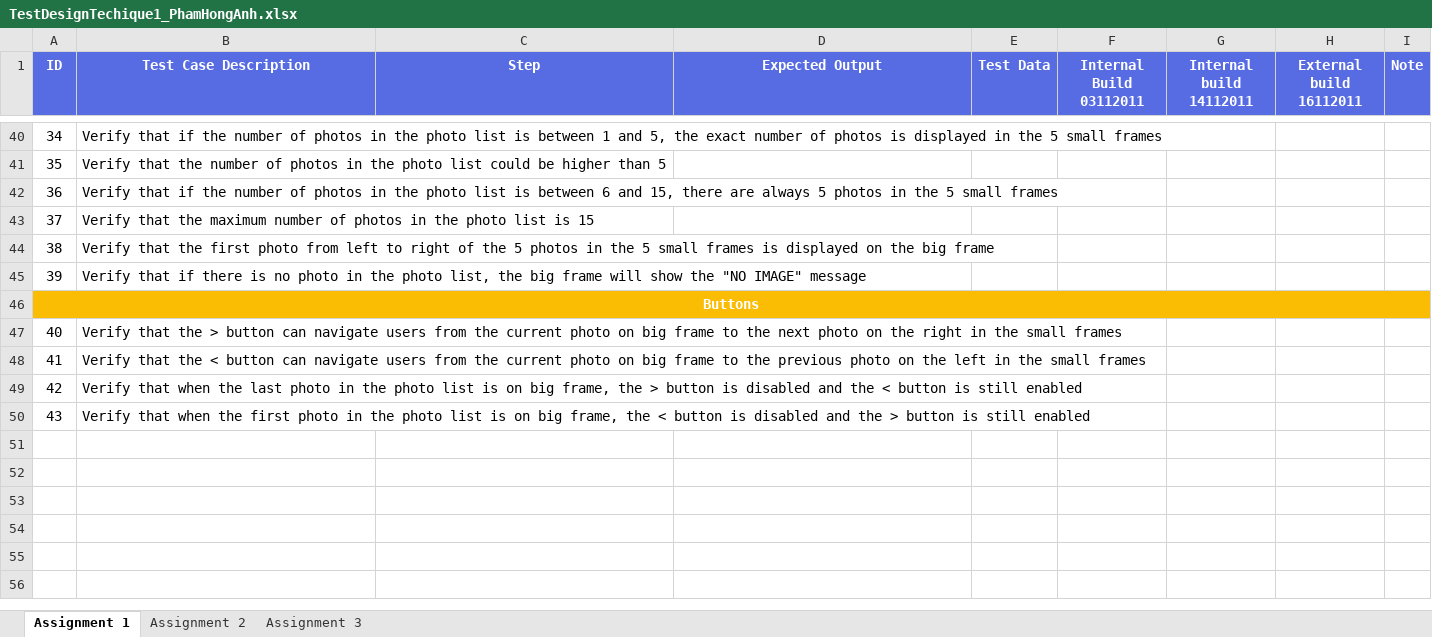
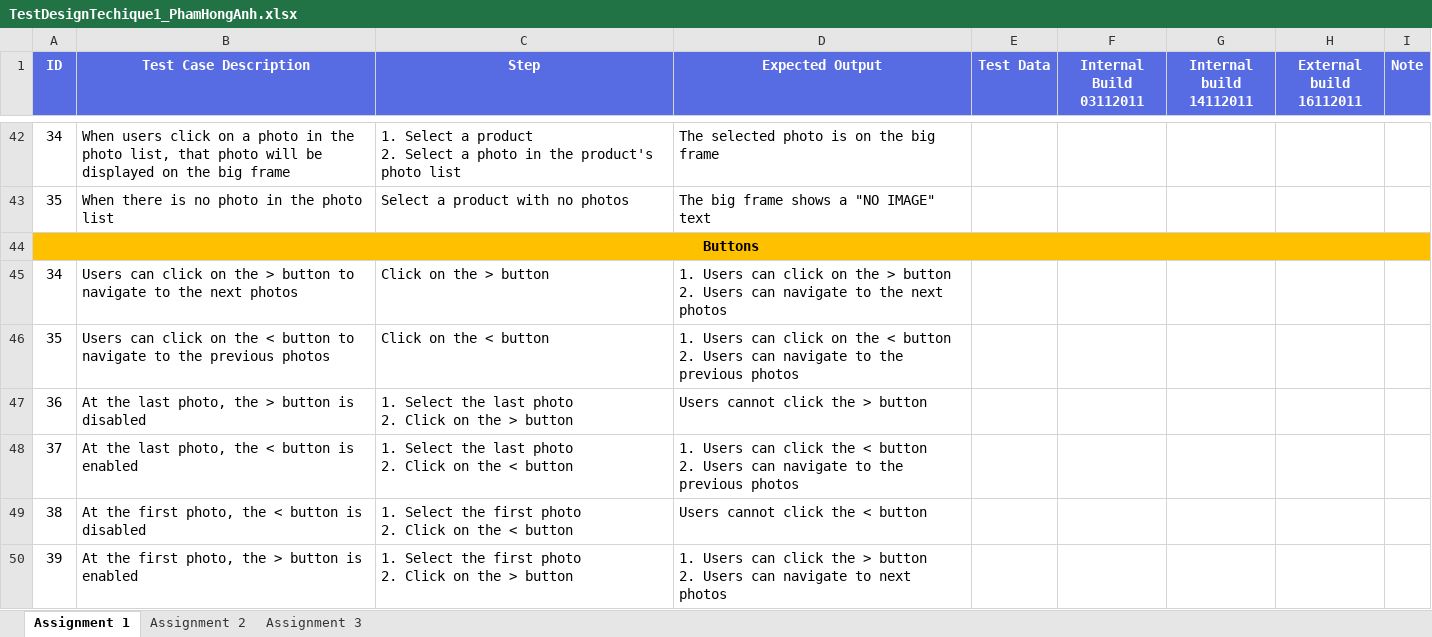
Before and after one commit to honganh1206/NashTech_Homework, an Excel workbook: Middle Assignment 1/TestDesignTechique1_PhamHongAnh.xlsx, sheet Assignment 1, drawn as a sheet; only a part is shown, gaps mark what is left out; values as stored, in another font and other column widths than the file's, no borders; removed rows and columns are numbered as before the commit, all else as after; ↵ is a line break in a cell; the diff covers the shown part only; the diff names each change by its address in the sheet, - before the commit and + after, or states it on an @@ line.

Commit message:
Finalize TC Descrips

```diff
--- a/Middle Assignment 1/TestDesignTechique1_PhamHongAnh.xlsx (sheet Assignment 1)
+++ b/Middle Assignment 1/TestDesignTechique1_PhamHongAnh.xlsx (sheet Assignment 1)
-B42 (Test Case Description): Verify that if the number of photos in the photo list is between 1 and 5, the exact number of photos is displayed in the 5 small frames
+B42 (Test Case Description): When users click on a photo in the photo list, that photo will be displayed on the big frame
-C42 (Step): (empty)
+C42 (Step): 1. Select a product ↵ 2. Select a photo in the product's photo list
-D42 (Expected Output): (empty)
+D42 (Expected Output): The selected photo is on the big frame
-B43 (Test Case Description): Verify that the number of photos in the photo list could be higher than 5
+B43 (Test Case Description): When there is no photo in the photo list
-C43 (Step): (empty)
+C43 (Step): Select a product with no photos
-D43 (Expected Output): (empty)
+D43 (Expected Output): The big frame shows a "NO IMAGE" text
-row 42: 36 | Verify that if the number of photos in the photo list is between 6 and 15, there are always 5 photos in the 5 small frames
-row 43: 37 | Verify that the maximum number of photos in the photo list is 15
-row 44: 38 | Verify that the first photo from left to right of the 5 photos in the 5 small frames is displayed on the big frame
-row 45: 39 | Verify that if there is no photo in the photo list, the big frame will show the "NO IMAGE" message
-A44 text colour: #FFFFFF
+A44 text colour: black
-row 47: 40 | Verify that the > button can navigate users from the current photo on big frame to the next photo on the right in the small frames
-row 48: 41 | Verify that the < button can navigate users from the current photo on big frame to the previous photo on the left in the small frames
-row 49: 42 | Verify that when the last photo in the photo list is on big frame, the > button is disabled and the < button is still enabled
-row 50: 43 | Verify that when the first photo in the photo list is on big frame, the < button is disabled and the > button is still enabled
+row 45: 34 | Users can click on the > button to navigate to the next photos | Click on the > button | 1. Users can click on the > button ↵ 2. Users can navigate to the next photos
+row 46: 35 | Users can click on the < button to navigate to the previous photos | Click on the < button | 1. Users can click on the < button ↵ 2. Users can navigate to the previous photos
+row 47: 36 | At the last photo, the > button is disabled | 1. Select the last photo ↵ 2. Click on the > button | Users cannot click the > button
+row 48: 37 | At the last photo, the < button is enabled | 1. Select the last photo ↵ 2. Click on the < button | 1. Users can click the < button ↵ 2. Users can navigate to the previous photos
+row 49: 38 | At the first photo, the < button is disabled | 1. Select the first photo ↵ 2. Click on the < button | Users cannot click the < button
+row 50: 39 | At the first photo, the > button is enabled | 1. Select the first photo ↵ 2. Click on the > button | 1. Users can click the > button ↵ 2. Users can navigate to next photos
```
Also changed, not shown: 9 added rows, 7 removed rows, 84 edited cells and cell formats elsewhere in this sheet, formulas that keep their value.
